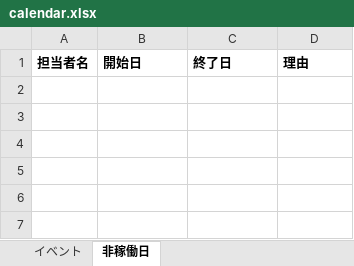
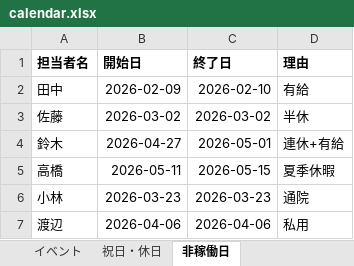
Before and after one commit to Shintaro-run/dashboard4dx, an Excel workbook: sample_data/calendar.xlsx, sheet 非稼働日, drawn as a sheet; values as stored, in another font and other column widths than the file's, no borders; the diff names each change by its address in the sheet, - before the commit and + after, or states it on an @@ line.

```diff
--- a/sample_data/calendar.xlsx (sheet 非稼働日)
+++ b/sample_data/calendar.xlsx (sheet 非稼働日)
+sheet tab: 祝日・休日
+row 2: 田中 | 2026-02-09 | 2026-02-10 | 有給
+row 3: 佐藤 | 2026-03-02 | 2026-03-02 | 半休
+row 4: 鈴木 | 2026-04-27 | 2026-05-01 | 連休+有給
+row 5: 高橋 | 2026-05-11 | 2026-05-15 | 夏季休暇
+row 6: 小林 | 2026-03-23 | 2026-03-23 | 通院
+row 7: 渡辺 | 2026-04-06 | 2026-04-06 | 私用
```
Also changed, not shown: sheet イベント, 2 other files.
